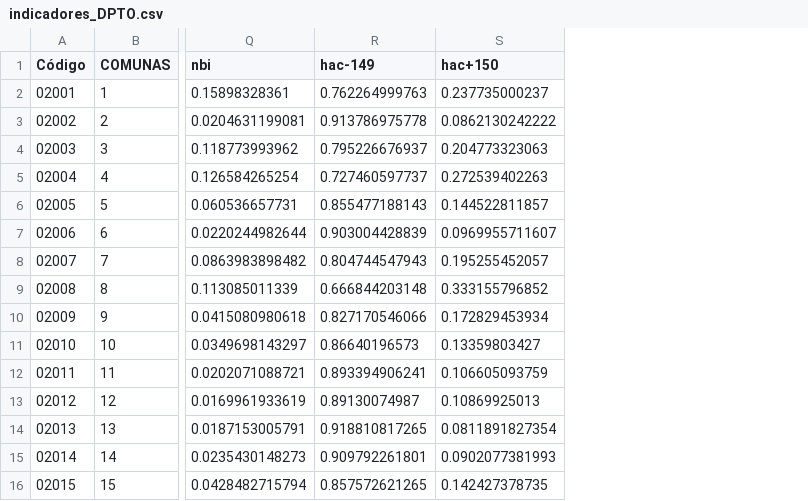
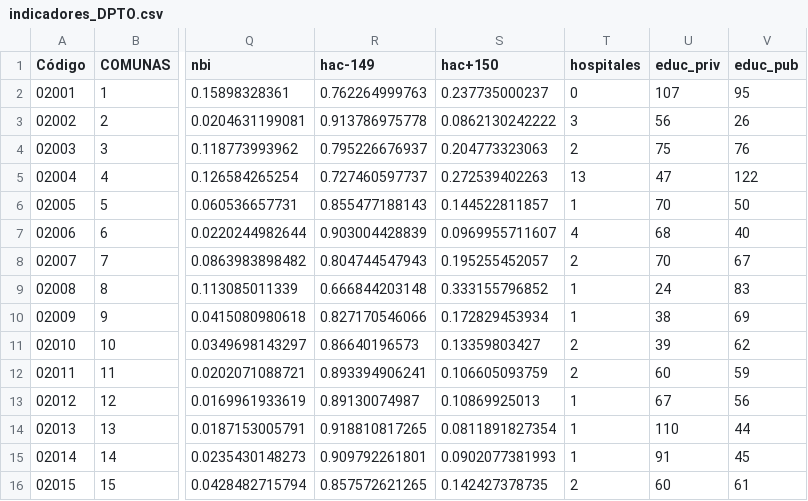
Before and after one commit to gcba/tod, a CSV file: indicadores/indicadores_DPTO.csv, drawn as a sheet; only a part is shown, gaps mark what is left out; the diff names each change by its address in the sheet, - before the commit and + after, or states it on an @@ line.

```diff
--- a/indicadores/indicadores_DPTO.csv
+++ b/indicadores/indicadores_DPTO.csv
+column T (hospitales), rows 2-16: 0 | 3 | 2 | 13 | 1 | 4 | 2 | 1 | 1 | 2 | 2 | 1 | 1 | 1 | 2
+column U (educ_priv), rows 2-16: 107 | 56 | 75 | 47 | 70 | 68 | 70 | 24 | 38 | 39 | 60 | 67 | 110 | 91 | 60
+column V (educ_pub), rows 2-16: 95 | 26 | 76 | 122 | 50 | 40 | 67 | 83 | 69 | 62 | 59 | 56 | 44 | 45 | 61
```
Also changed, not shown: indicadores/indicadores_FRAC.csv, 13 other files.
